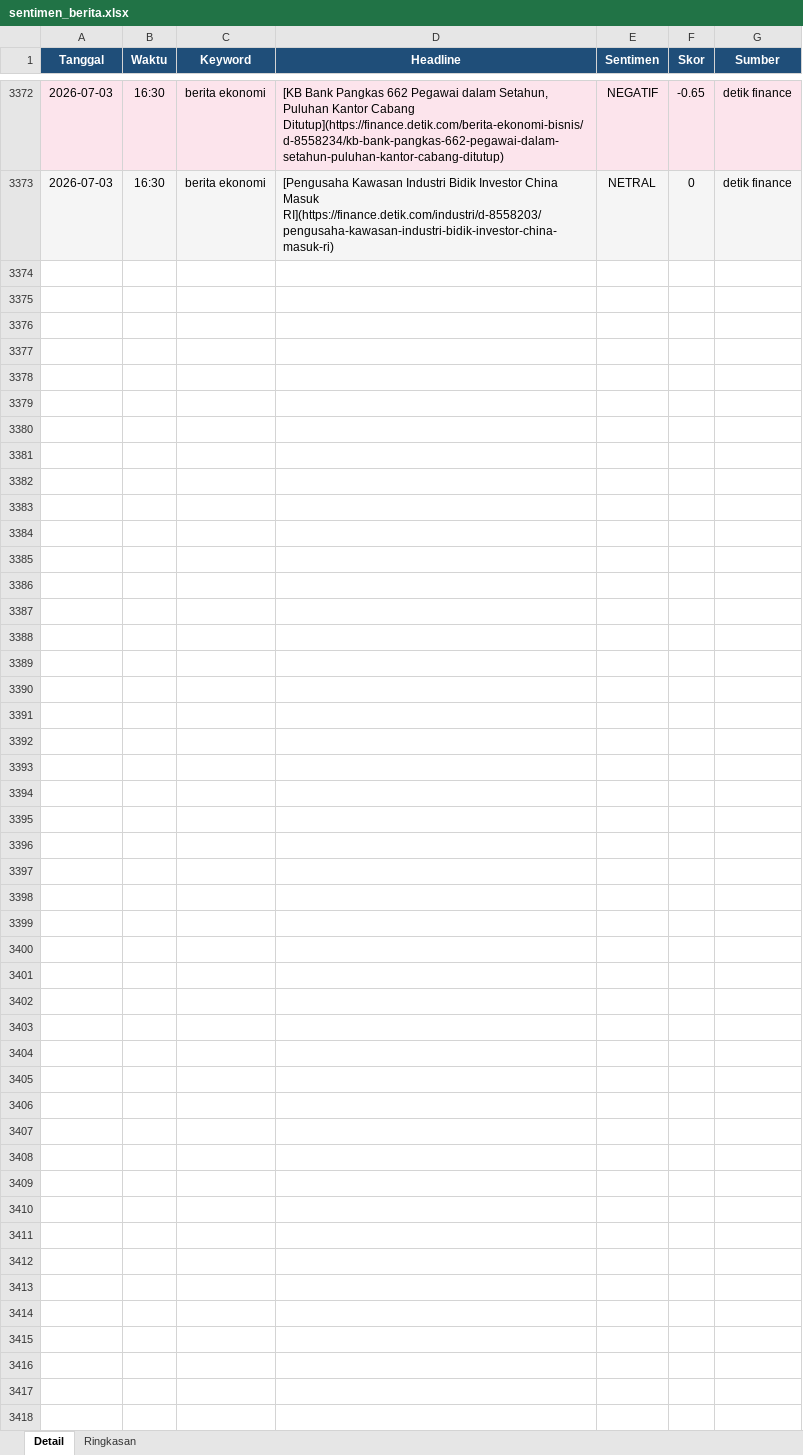
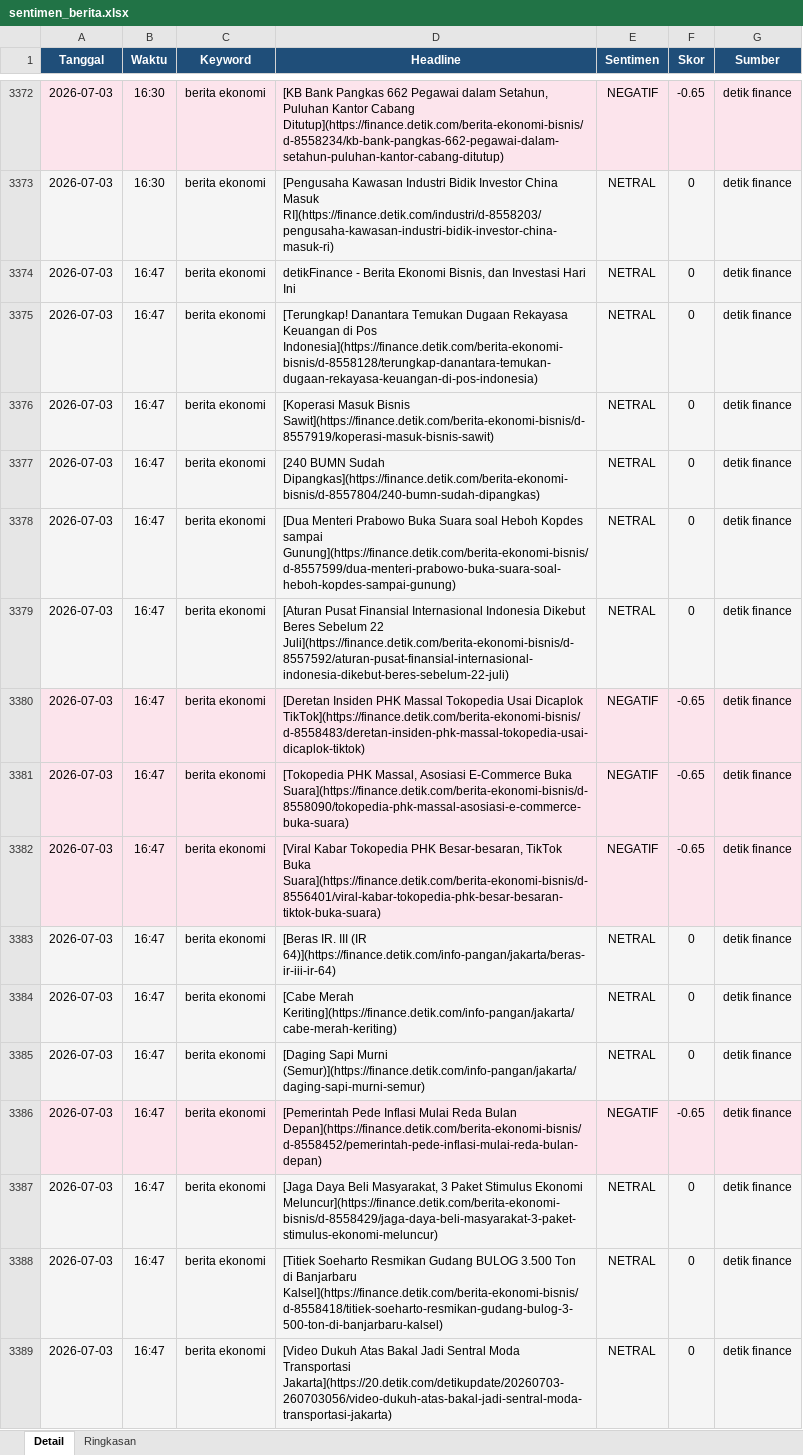
Before and after one commit to adiorany3/sembako-dashboard, an Excel workbook: data/sentimen_berita.xlsx, sheet Detail, drawn as a sheet; only a part is shown, gaps mark what is left out; values as stored, in another font and other column widths than the file's, no borders; the diff names each change by its address in the sheet, - before the commit and + after, or states it on an @@ line.

```diff
--- a/data/sentimen_berita.xlsx (sheet Detail)
+++ b/data/sentimen_berita.xlsx (sheet Detail)
+row 3374: 2026-07-03 | 16:47 | berita ekonomi | detikFinance - Berita Ekonomi Bisnis, dan Investasi Hari Ini | NETRAL | 0 | detik finance
+row 3375: 2026-07-03 | 16:47 | berita ekonomi | [Terungkap! Danantara Temukan Dugaan Rekayasa Keuangan di Pos Indonesia](https://finance.detik.com/berita-ekonomi-bisnis/d-8558128/terungkap-danantara-temukan-dugaan-rekayasa-keuangan-di-pos-indonesia) | NETRAL | 0 | detik finance
+row 3376: 2026-07-03 | 16:47 | berita ekonomi | [Koperasi Masuk Bisnis Sawit](https://finance.detik.com/berita-ekonomi-bisnis/d-8557919/koperasi-masuk-bisnis-sawit) | NETRAL | 0 | detik finance
+row 3377: 2026-07-03 | 16:47 | berita ekonomi | [240 BUMN Sudah Dipangkas](https://finance.detik.com/berita-ekonomi-bisnis/d-8557804/240-bumn-sudah-dipangkas) | NETRAL | 0 | detik finance
+row 3378: 2026-07-03 | 16:47 | berita ekonomi | [Dua Menteri Prabowo Buka Suara soal Heboh Kopdes sampai Gunung](https://finance.detik.com/berita-ekonomi-bisnis/d-8557599/dua-menteri-prabowo-buka-suara-soal-heboh-kopdes-sampai-gunung) | NETRAL | 0 | detik finance
+row 3379: 2026-07-03 | 16:47 | berita ekonomi | [Aturan Pusat Finansial Internasional Indonesia Dikebut Beres Sebelum 22 Juli](https://finance.detik.com/berita-ekonomi-bisnis/d-8557592/aturan-pusat-finansial-internasional-indonesia-dikebut-beres-sebelum-22-juli) | NETRAL | 0 | detik finance
+row 3380: 2026-07-03 | 16:47 | berita ekonomi | [Deretan Insiden PHK Massal Tokopedia Usai Dicaplok TikTok](https://finance.detik.com/berita-ekonomi-bisnis/d-8558483/deretan-insiden-phk-massal-tokopedia-usai-dicaplok-tiktok) | NEGATIF | -0.65 | detik finance
+row 3381: 2026-07-03 | 16:47 | berita ekonomi | [Tokopedia PHK Massal, Asosiasi E-Commerce Buka Suara](https://finance.detik.com/berita-ekonomi-bisnis/d-8558090/tokopedia-phk-massal-asosiasi-e-commerce-buka-suara) | NEGATIF | -0.65 | detik finance
+row 3382: 2026-07-03 | 16:47 | berita ekonomi | [Viral Kabar Tokopedia PHK Besar-besaran, TikTok Buka Suara](https://finance.detik.com/berita-ekonomi-bisnis/d-8556401/viral-kabar-tokopedia-phk-besar-besaran-tiktok-buka-suara) | NEGATIF | -0.65 | detik finance
+row 3383: 2026-07-03 | 16:47 | berita ekonomi | [Beras IR. III (IR 64)](https://finance.detik.com/info-pangan/jakarta/beras-ir-iii-ir-64) | NETRAL | 0 | detik finance
+row 3384: 2026-07-03 | 16:47 | berita ekonomi | [Cabe Merah Keriting](https://finance.detik.com/info-pangan/jakarta/cabe-merah-keriting) | NETRAL | 0 | detik finance
+row 3385: 2026-07-03 | 16:47 | berita ekonomi | [Daging Sapi Murni (Semur)](https://finance.detik.com/info-pangan/jakarta/daging-sapi-murni-semur) | NETRAL | 0 | detik finance
+row 3386: 2026-07-03 | 16:47 | berita ekonomi | [Pemerintah Pede Inflasi Mulai Reda Bulan Depan](https://finance.detik.com/berita-ekonomi-bisnis/d-8558452/pemerintah-pede-inflasi-mulai-reda-bulan-depan) | NEGATIF | -0.65 | detik finance
+row 3387: 2026-07-03 | 16:47 | berita ekonomi | [Jaga Daya Beli Masyarakat, 3 Paket Stimulus Ekonomi Meluncur](https://finance.detik.com/berita-ekonomi-bisnis/d-8558429/jaga-daya-beli-masyarakat-3-paket-stimulus-ekonomi-meluncur) | NETRAL | 0 | detik finance
+row 3388: 2026-07-03 | 16:47 | berita ekonomi | [Titiek Soeharto Resmikan Gudang BULOG 3.500 Ton di Banjarbaru Kalsel](https://finance.detik.com/berita-ekonomi-bisnis/d-8558418/titiek-soeharto-resmikan-gudang-bulog-3-500-ton-di-banjarbaru-kalsel) | NETRAL | 0 | detik finance
+row 3389: 2026-07-03 | 16:47 | berita ekonomi | [Video Dukuh Atas Bakal Jadi Sentral Moda Transportasi Jakarta](https://20.detik.com/detikupdate/20260703-260703056/video-dukuh-atas-bakal-jadi-sentral-moda-transportasi-jakarta) | NETRAL | 0 | detik finance
```
Also changed, not shown: sheet Ringkasan, data/harga_cpo.xlsx, data/harga_emas.xlsx, 12 other files.
